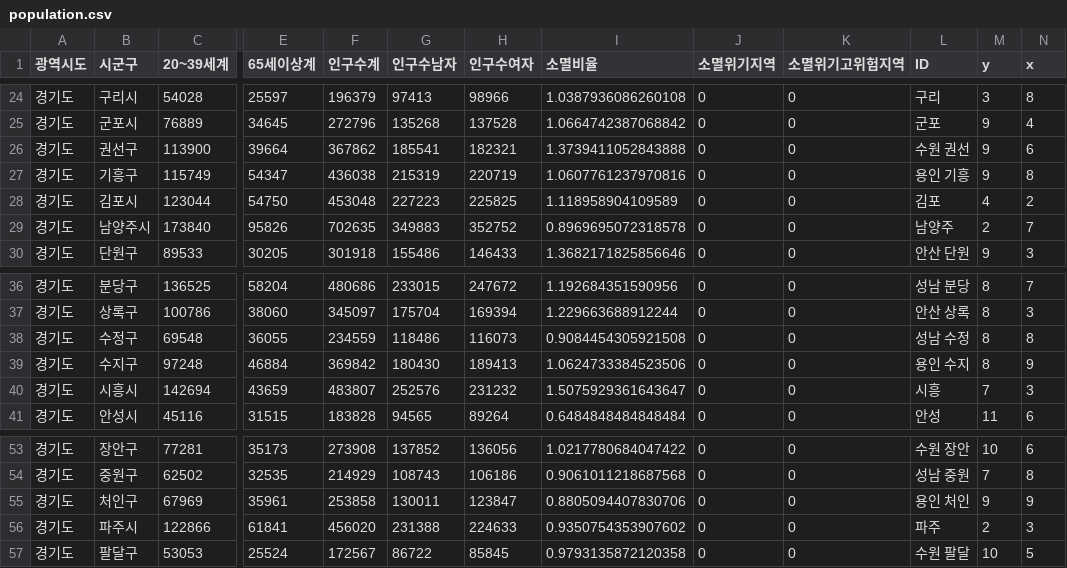
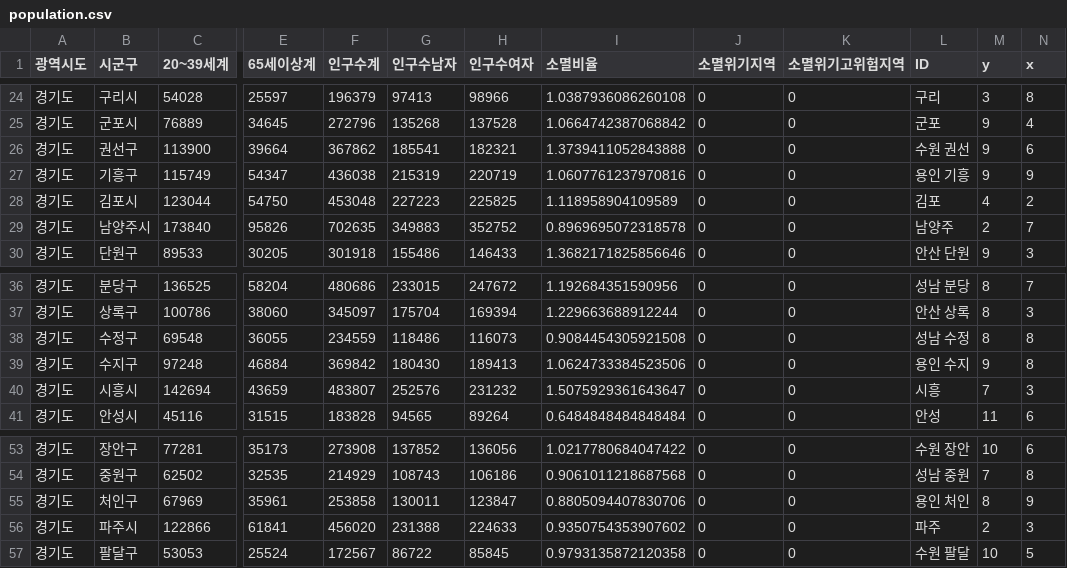
Before and after one commit to ckiekim/Amazon_EC2_Flask_Web, a CSV file: static/data/population.csv, drawn as a sheet; only a part is shown, gaps mark what is left out; the diff names each change by its address in the sheet, - before the commit and + after, or states it on an @@ line.

```diff
--- a/static/data/population.csv
+++ b/static/data/population.csv
-N27 (x): 8
+N27 (x): 9
-M39 (y): 8
+M39 (y): 9
-N39 (x): 9
+N39 (x): 8
-M55 (y): 9
+M55 (y): 8
```
Also changed, not shown: static/data/커피지수.csv.
